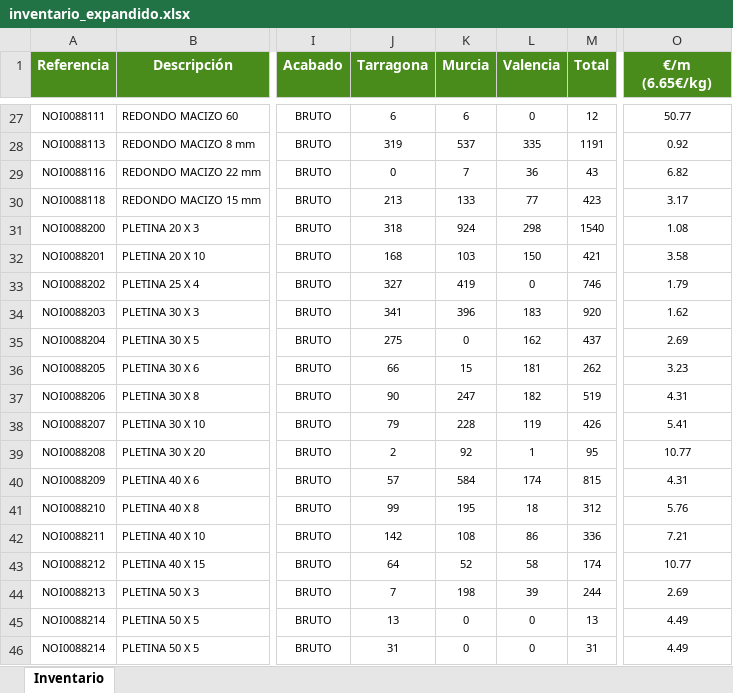
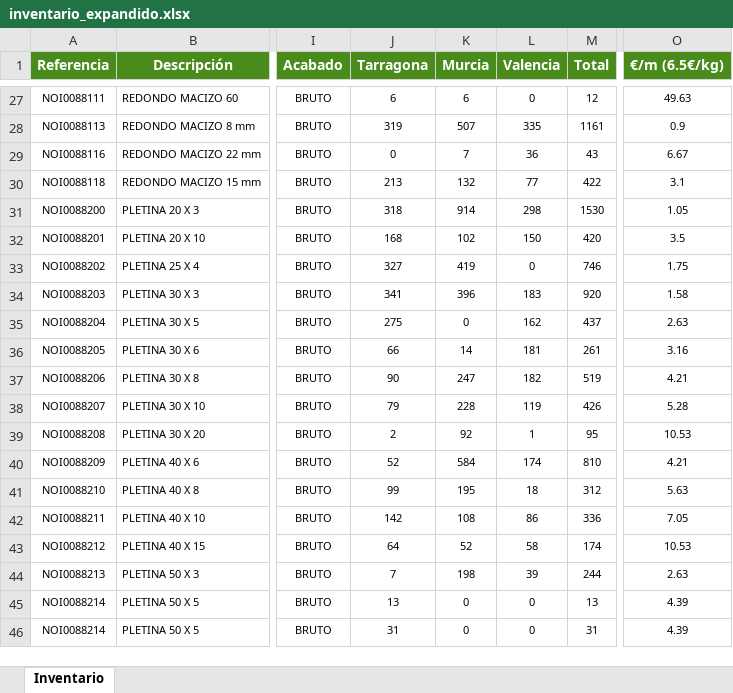
Before and after one commit to afcatalunya/normalizados, an Excel workbook: inventario_expandido.xlsx, sheet Inventario, drawn as a sheet; only a part is shown, gaps mark what is left out; values as stored, in another font and other column widths than the file's, no borders; the diff covers the shown part only; the diff names each change by its address in the sheet, - before the commit and + after, or states it on an @@ line.

Commit message:
Update inventario_expandido.xlsx - 30/10/2026

```diff
--- a/inventario_expandido.xlsx (sheet Inventario)
+++ b/inventario_expandido.xlsx (sheet Inventario)
-O1: €/m (6.65€/kg)
+O1: €/m (6.5€/kg)
-O27 (€/m (6.5€/kg)): 50.77
+O27 (€/m (6.5€/kg)): 49.63
-K28 (Murcia): 537
+K28 (Murcia): 507
-M28 (Total): 1191
+M28 (Total): 1161
-O28 (€/m (6.5€/kg)): 0.92
+O28 (€/m (6.5€/kg)): 0.9
-O29 (€/m (6.5€/kg)): 6.82
+O29 (€/m (6.5€/kg)): 6.67
-K30 (Murcia): 133
+K30 (Murcia): 132
-M30 (Total): 423
+M30 (Total): 422
-O30 (€/m (6.5€/kg)): 3.17
+O30 (€/m (6.5€/kg)): 3.1
-K31 (Murcia): 924
+K31 (Murcia): 914
-M31 (Total): 1540
+M31 (Total): 1530
-O31 (€/m (6.5€/kg)): 1.08
+O31 (€/m (6.5€/kg)): 1.05
-K32 (Murcia): 103
+K32 (Murcia): 102
-M32 (Total): 421
+M32 (Total): 420
-O32 (€/m (6.5€/kg)): 3.58
+O32 (€/m (6.5€/kg)): 3.5
-O33 (€/m (6.5€/kg)): 1.79
+O33 (€/m (6.5€/kg)): 1.75
-O34 (€/m (6.5€/kg)): 1.62
+O34 (€/m (6.5€/kg)): 1.58
-O35 (€/m (6.5€/kg)): 2.69
+O35 (€/m (6.5€/kg)): 2.63
-K36 (Murcia): 15
+K36 (Murcia): 14
-M36 (Total): 262
+M36 (Total): 261
-O36 (€/m (6.5€/kg)): 3.23
+O36 (€/m (6.5€/kg)): 3.16
-O37 (€/m (6.5€/kg)): 4.31
+O37 (€/m (6.5€/kg)): 4.21
-O38 (€/m (6.5€/kg)): 5.41
+O38 (€/m (6.5€/kg)): 5.28
-O39 (€/m (6.5€/kg)): 10.77
+O39 (€/m (6.5€/kg)): 10.53
-J40 (Tarragona): 57
+J40 (Tarragona): 52
-M40 (Total): 815
+M40 (Total): 810
-O40 (€/m (6.5€/kg)): 4.31
+O40 (€/m (6.5€/kg)): 4.21
-O41 (€/m (6.5€/kg)): 5.76
+O41 (€/m (6.5€/kg)): 5.63
-O42 (€/m (6.5€/kg)): 7.21
+O42 (€/m (6.5€/kg)): 7.05
-O43 (€/m (6.5€/kg)): 10.77
+O43 (€/m (6.5€/kg)): 10.53
-O44 (€/m (6.5€/kg)): 2.69
+O44 (€/m (6.5€/kg)): 2.63
-O45:O46 (€/m (6.5€/kg)): 4.49
+O45:O46 (€/m (6.5€/kg)): 4.39
```
Also changed, not shown: 634 edited cells and cell formats elsewhere in this sheet.
